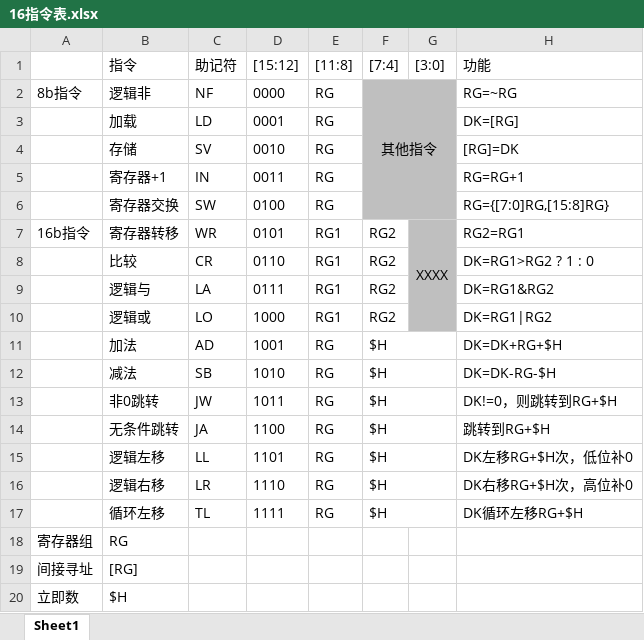
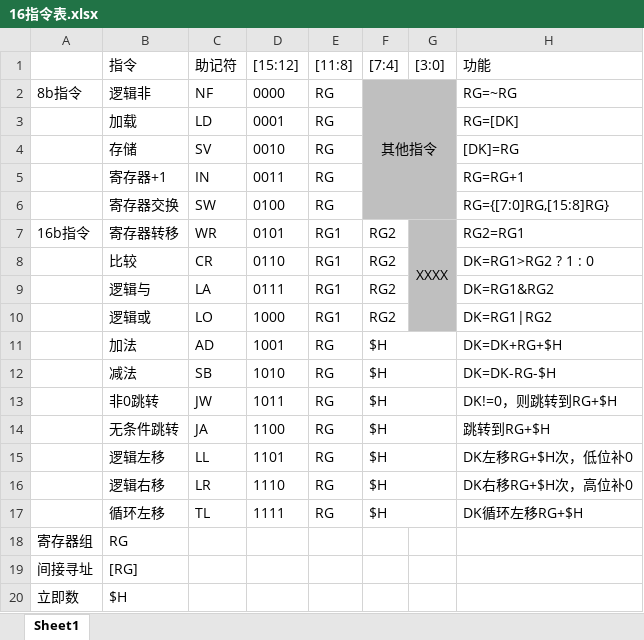
Before and after one commit to xiaowuzxc/Yduck-processor, an Excel workbook: doc/16指令表.xlsx, sheet Sheet1, drawn as a sheet; values as stored, in another font and other column widths than the file's, no borders; the diff names each change by its address in the sheet, - before the commit and + after, or states it on an @@ line.

```diff
--- a/doc/16指令表.xlsx (sheet Sheet1)
+++ b/doc/16指令表.xlsx (sheet Sheet1)
-H3 (功能): DK=[RG]
+H3 (功能): RG=[DK]
-H4 (功能): [RG]=DK
+H4 (功能): [DK]=RG
```
Also changed, not shown: 9 other files.
